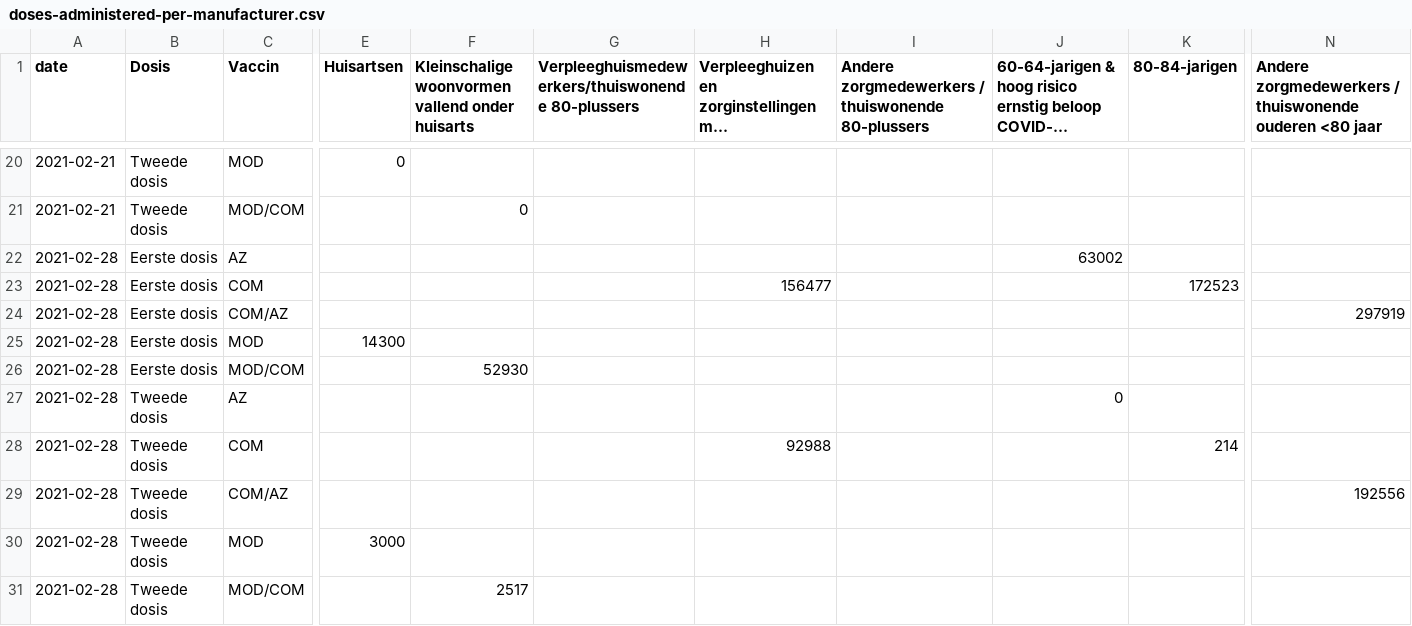
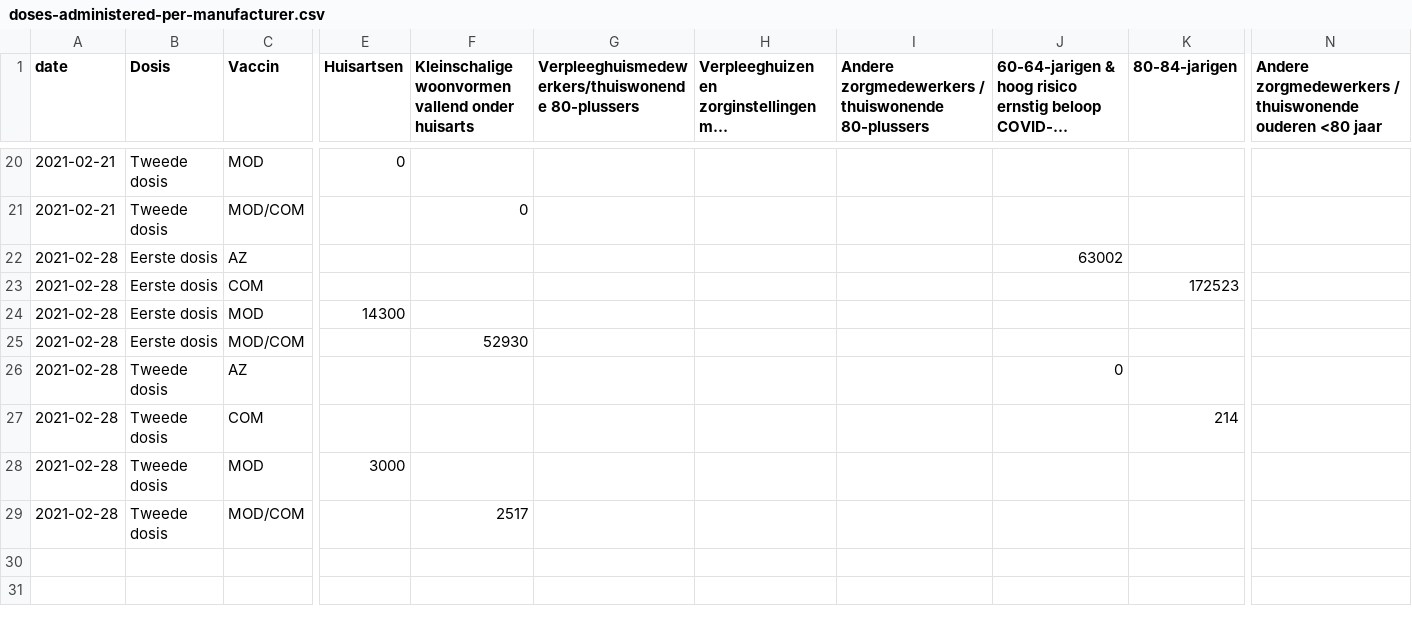
Before and after one commit to Sikerdebaard/netherlands-vaccinations-scraper, a CSV file: doses-administered-per-manufacturer.csv, drawn as a sheet; only a part is shown, gaps mark what is left out; long unchanged cells end in …; removed rows and columns are numbered as before the commit, all else as after; rows hold the shown columns only; the diff names each change by its address in the sheet, - before the commit and + after, or states it on an @@ line.

Commit message:
Automatic update

```diff
--- a/doses-administered-per-manufacturer.csv
+++ b/doses-administered-per-manufacturer.csv
-H23: 156477
+H23: (empty)
-row 24: 2021-02-28 | Eerste dosis | COM/AZ |  |  |  |  |  |  |  | 297919
-H27: 92988
+H27: (empty)
-row 29: 2021-02-28 | Tweede dosis | COM/AZ |  |  |  |  |  |  |  | 192556
```
